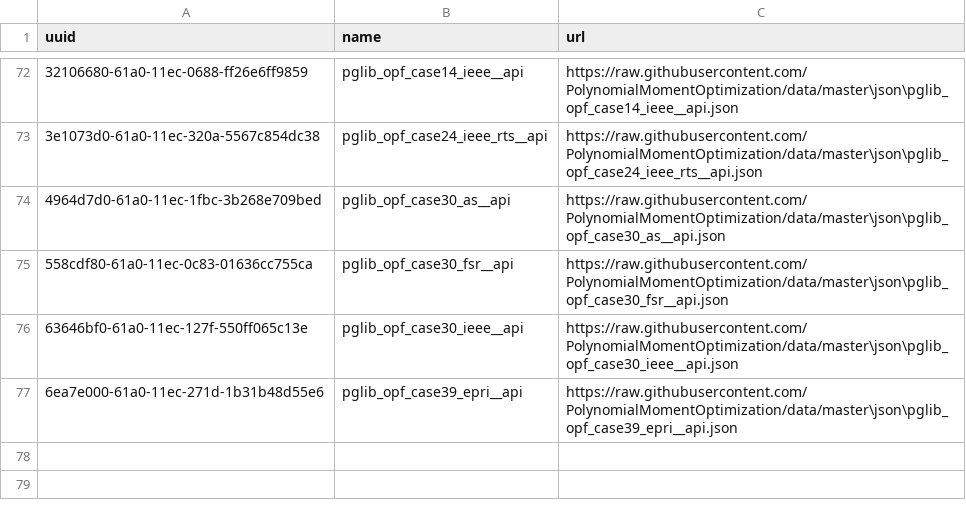
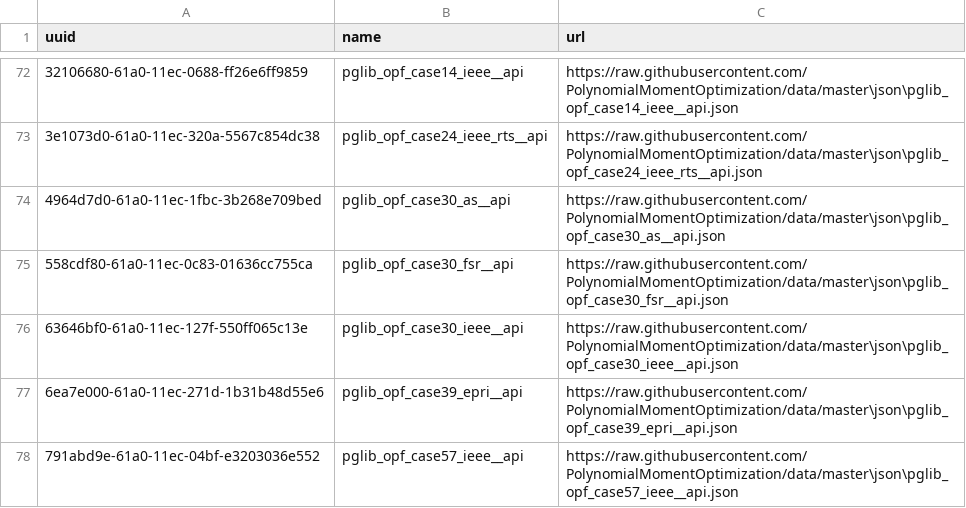
Before and after one commit to PolynomialMomentOptimization/data, a CSV file: registries/index-pmo.csv, drawn as a sheet; only a part is shown, gaps mark what is left out; the diff names each change by its address in the sheet, - before the commit and + after, or states it on an @@ line.

Commit message:
add to index pglib_opf_case57_ieee__api.json

```diff
--- a/registries/index-pmo.csv
+++ b/registries/index-pmo.csv
+row 78: 791abd9e-61a0-11ec-04bf-e3203036e552 | pglib_opf_case57_ieee__api | https://raw.githubusercontent.com/PolynomialMomentOptimization/data/master\json\pglib_opf_case57_ieee__api.json
```
